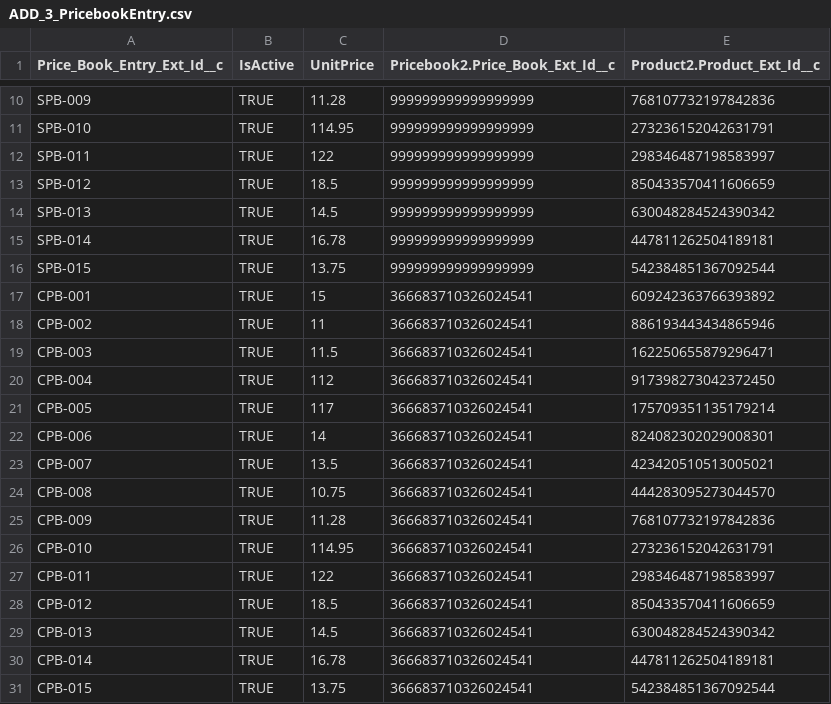
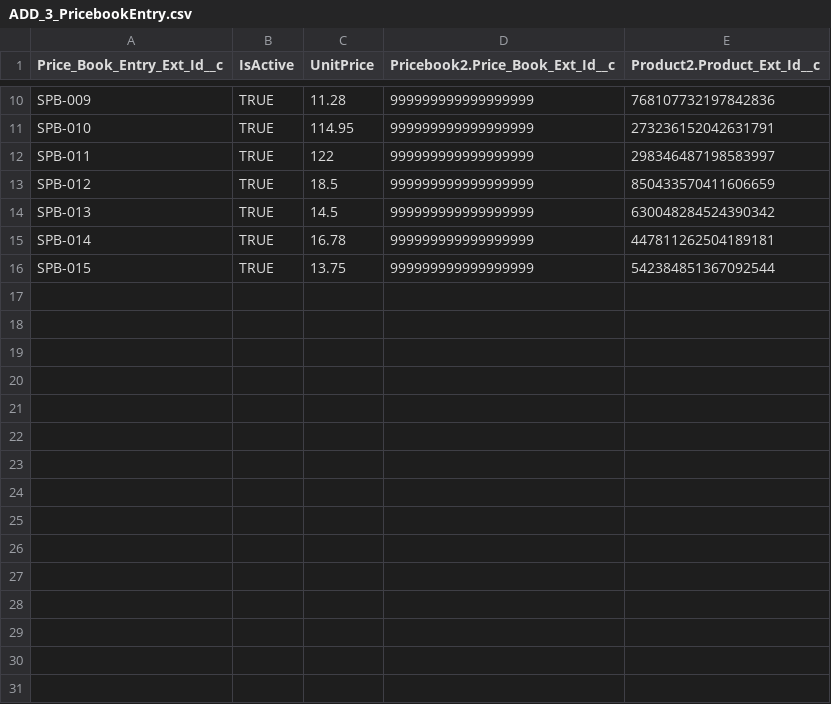
Before and after one commit to CopadoSolutions/CopadoTrails, a CSV file: ADD_3_PricebookEntry.csv, drawn as a sheet; only a part is shown, gaps mark what is left out; the diff names each change by its address in the sheet, - before the commit and + after, or states it on an @@ line.

Commit message:
ADD Trial - Mock STANDARD Pricebook Entry Data

```diff
--- a/ADD_3_PricebookEntry.csv
+++ b/ADD_3_PricebookEntry.csv
-row 17: CPB-001 | TRUE | 15 | 366683710326024541 | 609242363766393892
-row 18: CPB-002 | TRUE | 11 | 366683710326024541 | 886193443434865946
-row 19: CPB-003 | TRUE | 11.5 | 366683710326024541 | 162250655879296471
-row 20: CPB-004 | TRUE | 112 | 366683710326024541 | 917398273042372450
-row 21: CPB-005 | TRUE | 117 | 366683710326024541 | 175709351135179214
-row 22: CPB-006 | TRUE | 14 | 366683710326024541 | 824082302029008301
-row 23: CPB-007 | TRUE | 13.5 | 366683710326024541 | 423420510513005021
-row 24: CPB-008 | TRUE | 10.75 | 366683710326024541 | 444283095273044570
-row 25: CPB-009 | TRUE | 11.28 | 366683710326024541 | 768107732197842836
-row 26: CPB-010 | TRUE | 114.95 | 366683710326024541 | 273236152042631791
-row 27: CPB-011 | TRUE | 122 | 366683710326024541 | 298346487198583997
-row 28: CPB-012 | TRUE | 18.5 | 366683710326024541 | 850433570411606659
-row 29: CPB-013 | TRUE | 14.5 | 366683710326024541 | 630048284524390342
-row 30: CPB-014 | TRUE | 16.78 | 366683710326024541 | 447811262504189181
-row 31: CPB-015 | TRUE | 13.75 | 366683710326024541 | 542384851367092544
```
